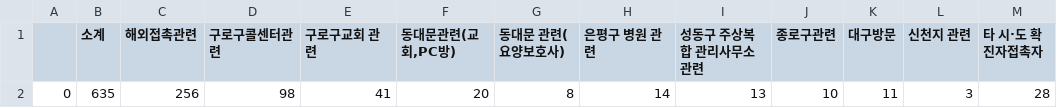
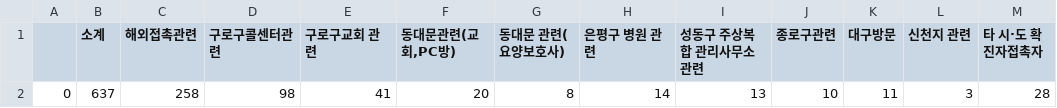
Before and after one commit to KKodiac/Covid19_Stats, a CSV file: Covid19/Data/Korea/seoul_timeseries/0.csv, drawn as a sheet; only a part is shown; the diff names each change by its address in the sheet, - before the commit and + after, or states it on an @@ line.

```diff
--- a/Covid19/Data/Korea/seoul_timeseries/0.csv
+++ b/Covid19/Data/Korea/seoul_timeseries/0.csv
-B2 (소계): 635
+B2 (소계): 637
-C2 (해외접촉관련): 256
+C2 (해외접촉관련): 258
```
Also changed, not shown: Covid19/Data/Korea/covid_dat_kr_region.csv, Covid19/Data/Korea/covid_dat_kr_total.csv, 5 other files.
